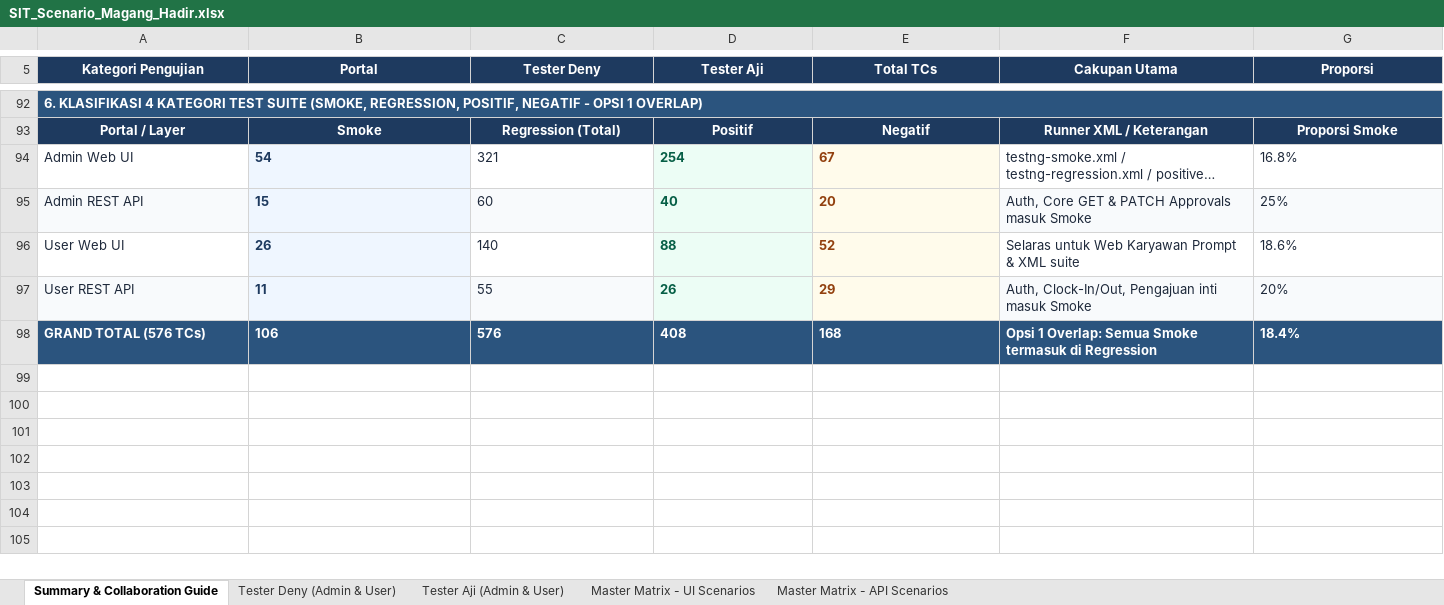
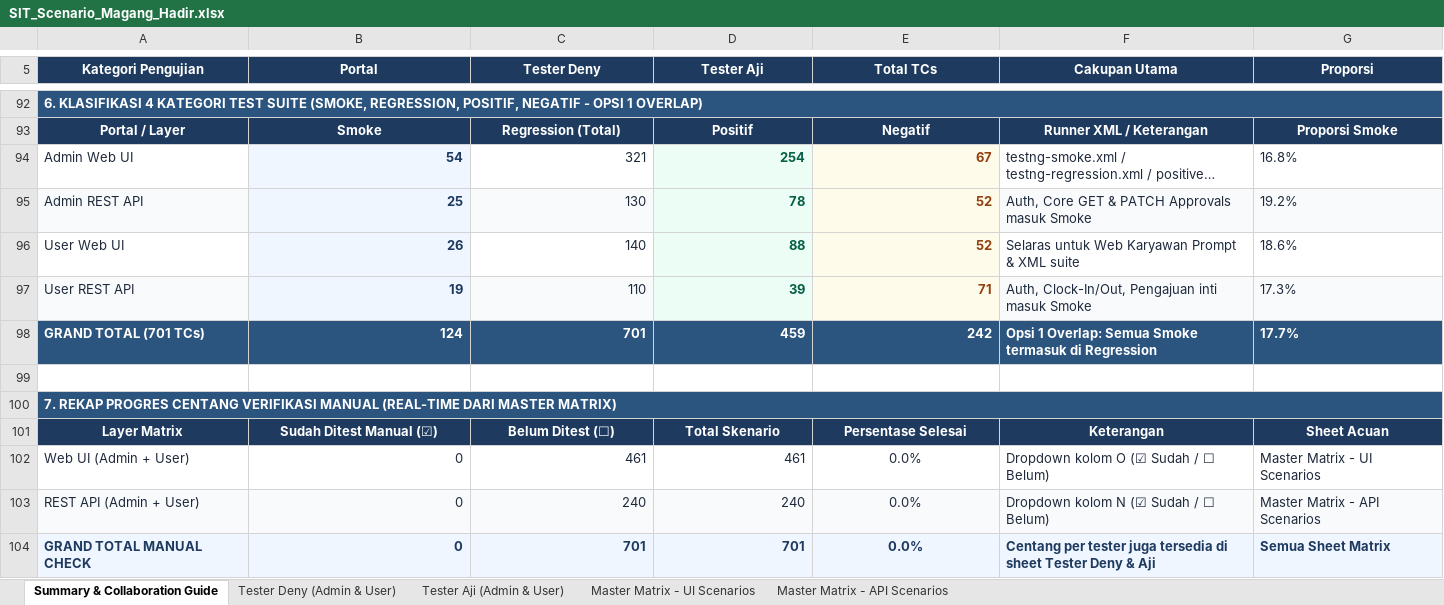
Before and after one commit to DenyIM/aji-deny-final-project-juaracoding-admin, an Excel workbook: docs/SIT_Scenario_Magang_Hadir.xlsx, sheet Summary & Collaboration Guide, drawn as a sheet; only a part is shown, gaps mark what is left out; long unchanged cells end in …; values as stored, in another font and other column widths than the file's, no borders; addresses are those after the commit; the diff covers the shown part only; the diff names each change by its address in the sheet, - before the commit and + after, or states it on an @@ line.

Commit message:
docs: update SIT test scenarios and expand test cases to 250 total

```diff
--- a/docs/SIT_Scenario_Magang_Hadir.xlsx (sheet Summary & Collaboration Guide)
+++ b/docs/SIT_Scenario_Magang_Hadir.xlsx (sheet Summary & Collaboration Guide)
-B94:E94 alignment: left
+B94:E94 alignment: right
-B95 (Portal): 15
+B95 (Portal): 25
-C95 (Tester Deny): 60
+C95 (Tester Deny): 130
-D95 (Tester Aji): 40
+D95 (Tester Aji): 78
-E95 (Total TCs): 20
+E95 (Total TCs): 52
-G95 (Proporsi): 25%
+G95 (Proporsi): 19.2%
-B96:E96 alignment: left
+B96:E96 alignment: right
-B97 (Portal): 11
+B97 (Portal): 19
-C97 (Tester Deny): 55
+C97 (Tester Deny): 110
-D97 (Tester Aji): 26
+D97 (Tester Aji): 39
-E97 (Total TCs): 29
+E97 (Total TCs): 71
-G97 (Proporsi): 20%
+G97 (Proporsi): 17.3%
+row 98: GRAND TOTAL (701 TCs) | 124 | 701 | 459 | 242 | Opsi 1 Overlap: Semua Smoke termasuk di Regression | 17.7%
-row 99: GRAND TOTAL (576 TCs) | 106 | 576 | 408 | 168 | Opsi 1 Overlap: Semua Smoke termasuk di Regression | 18.4%
+row 99: (empty)
-A99:G99 fill: #2B547E
+A99:G99 fill: none
+row 100: 7. REKAP PROGRES CENTANG VERIFIKASI MANUAL (REAL-TIME DARI MASTER MATRIX)
+row 101: Layer Matrix | Sudah Ditest Manual (☑) | Belum Ditest (☐) | Total Skenario | Persentase Selesai | Keterangan | Sheet Acuan
+row 102: Web UI (Admin + User) | 0 | 461 | 461 | 0.0% | Dropdown kolom O (☑ Sudah / ☐ Belum) | Master Matrix - UI Scenarios
+row 103: REST API (Admin + User) | 0 | 240 | 240 | 0.0% | Dropdown kolom N (☑ Sudah / ☐ Belum) | Master Matrix - API Scenarios
+row 104: GRAND TOTAL MANUAL CHECK | 0 | 701 | 701 | 0.0% | Centang per tester juga tersedia di sheet Tester Deny & Aji | Semua Sheet Matrix
```
Also changed, not shown: 23 edited cells and cell formats elsewhere in this sheet, sheet Master Matrix - API Scenarios, sheet Tester Deny (Admin & User), sheet Tester Aji (Admin & User), sheet Master Matrix - UI Scenarios, 3 other files.
